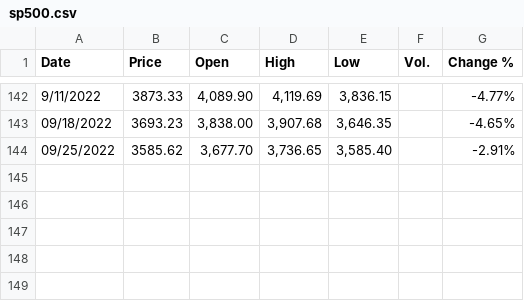
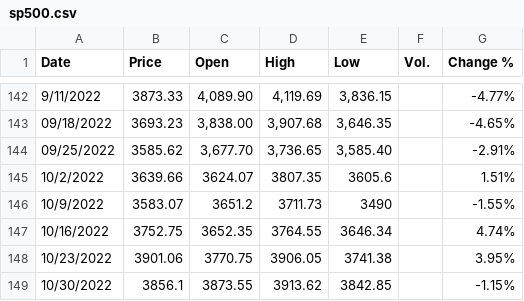
Before and after one commit to pikasean/qf5210, a CSV file: data/sp500.csv, drawn as a sheet; only a part is shown, gaps mark what is left out.

```diff
--- a/data/sp500.csv
+++ b/data/sp500.csv
@@ -144 +144,6 @@
 09/25/2022,3585.62,"3,677.70","3,736.65","3,585.40",,-2.91%
+10/2/2022,3639.66,3624.07,3807.35,3605.6,,1.51%
+10/9/2022,3583.07,3651.2,3711.73,3490,,-1.55%
+10/16/2022,3752.75,3652.35,3764.55,3646.34,,4.74%
+10/23/2022,3901.06,3770.75,3906.05,3741.38,,3.95%
+10/30/2022,3856.1,3873.55,3913.62,3842.85,,-1.15%
```
Also changed, not shown: data/ftse100.csv, data/ftsesg.csv.
